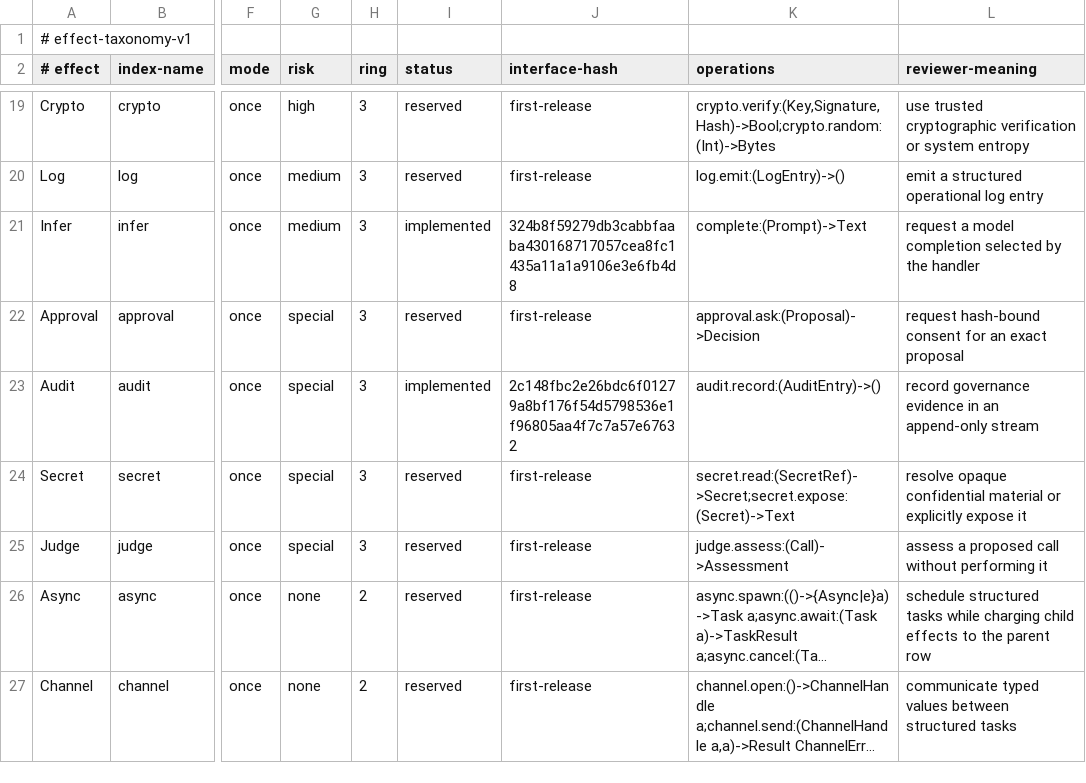
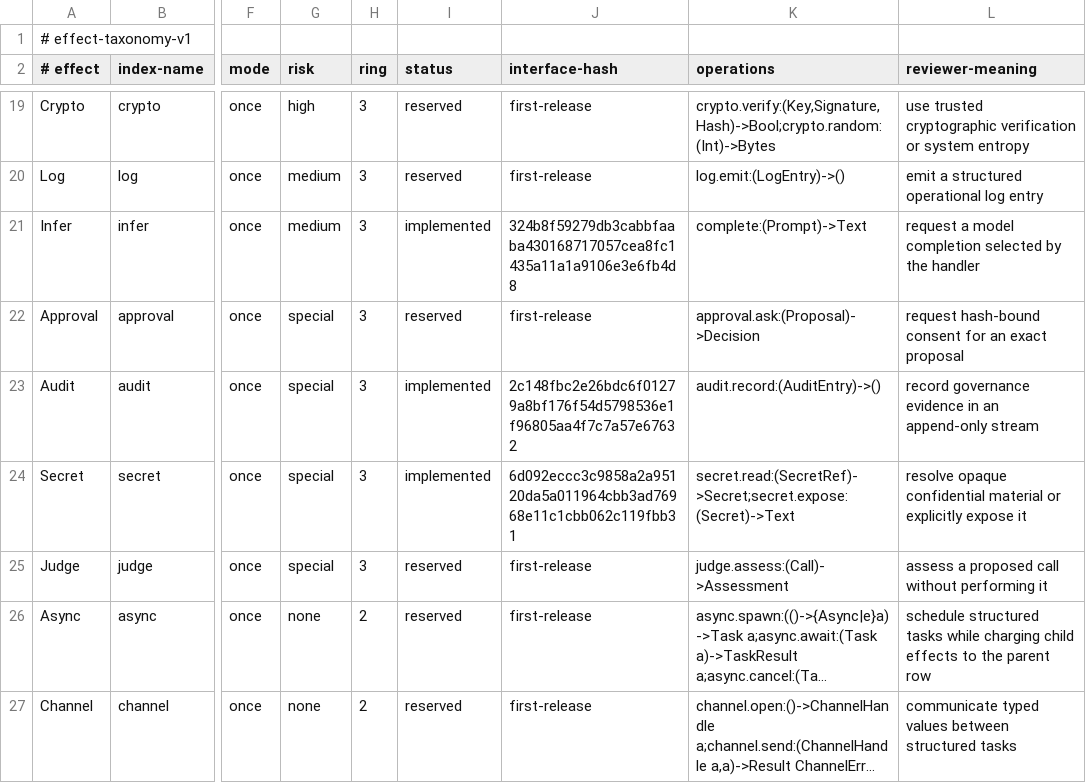
Before and after one commit to jbwinters/jacquard-lang, a TSV file: spec/effect-taxonomy-v1.tsv, drawn as a sheet; only a part is shown, gaps mark what is left out; long unchanged cells end in …; the diff names each change by its address in the sheet, - before the commit and + after, or states it on an @@ line.

Commit message:
feat: add opaque secret values

```diff
--- a/spec/effect-taxonomy-v1.tsv
+++ b/spec/effect-taxonomy-v1.tsv
-I24 (status): reserved
+I24 (status): implemented
-J24 (interface-hash): first-release
+J24 (interface-hash): 6d092eccc3c9858a2a95120da5a011964cbb3ad76968e11c1cbb062c119fbb31
```
Also changed, not shown: 41 other files.
